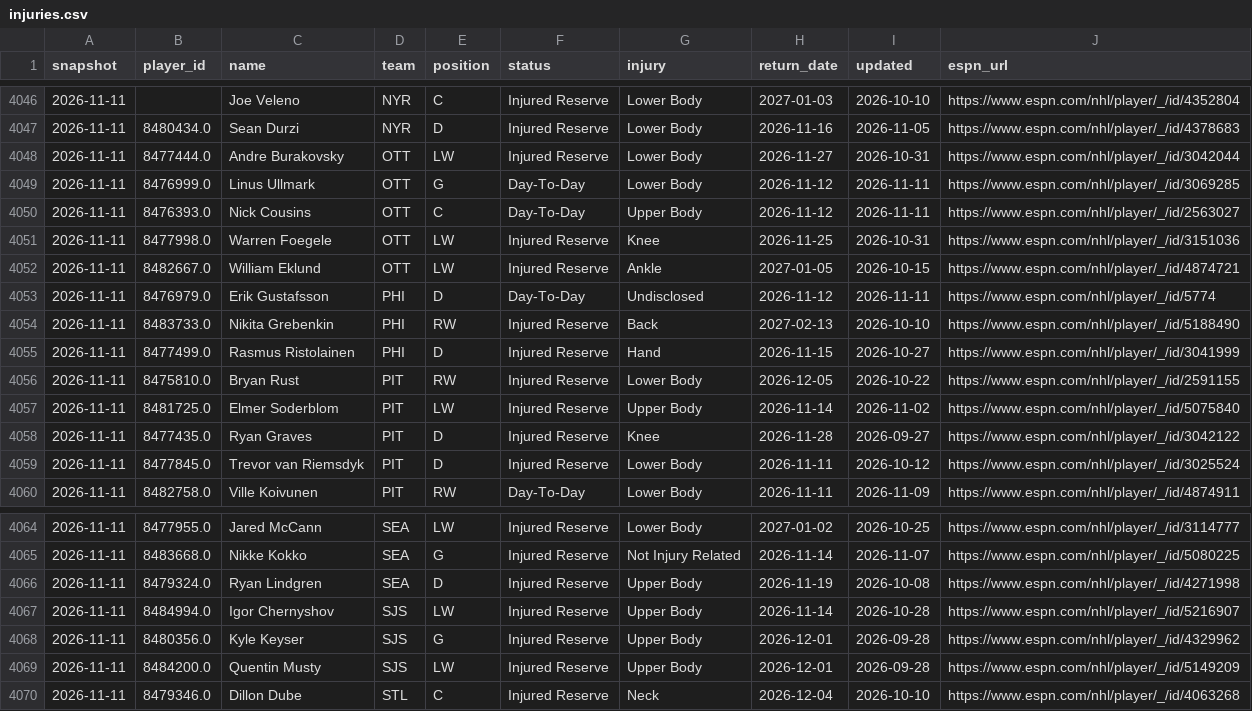
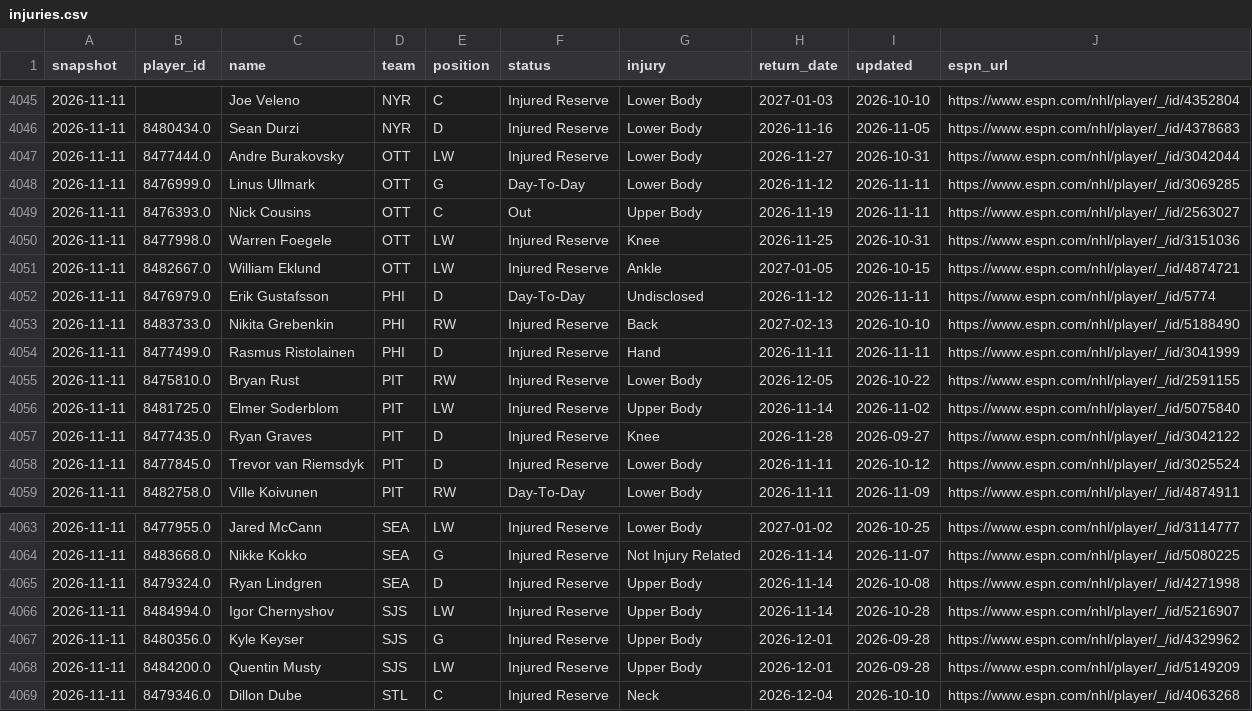
Before and after one commit to juhaopesonen/NHL-stats, a CSV file: data/2026-27/injuries.csv, drawn as a sheet; only a part is shown, gaps mark what is left out; the diff covers the shown part only.

```diff
--- a/data/2026-27/injuries.csv
+++ b/data/2026-27/injuries.csv
@@ -4049,3 +4048,3 @@ snapshot,player_id,name,team,position,status,injury,return_date,updated,espn_url
 2026-11-11,8476999.0,Linus Ullmark,OTT,G,Day-To-Day,Lower Body,2026-11-12,2026-11-11,https://www.espn.com/nhl/player/_/id/3069285
-2026-11-11,8476393.0,Nick Cousins,OTT,C,Day-To-Day,Upper Body,2026-11-12,2026-11-11,https://www.espn.com/nhl/player/_/id/2563027
+2026-11-11,8476393.0,Nick Cousins,OTT,C,Out,Upper Body,2026-11-19,2026-11-11,https://www.espn.com/nhl/player/_/id/2563027
 2026-11-11,8477998.0,Warren Foegele,OTT,LW,Injured Reserve,Knee,2026-11-25,2026-10-31,https://www.espn.com/nhl/player/_/id/3151036
@@ -4054,3 +4053,3 @@ snapshot,player_id,name,team,position,status,injury,return_date,updated,espn_url
 2026-11-11,8483733.0,Nikita Grebenkin,PHI,RW,Injured Reserve,Back,2027-02-13,2026-10-10,https://www.espn.com/nhl/player/_/id/5188490
-2026-11-11,8477499.0,Rasmus Ristolainen,PHI,D,Injured Reserve,Hand,2026-11-15,2026-10-27,https://www.espn.com/nhl/player/_/id/3041999
+2026-11-11,8477499.0,Rasmus Ristolainen,PHI,D,Injured Reserve,Hand,2026-11-11,2026-11-11,https://www.espn.com/nhl/player/_/id/3041999
 2026-11-11,8475810.0,Bryan Rust,PIT,RW,Injured Reserve,Lower Body,2026-12-05,2026-10-22,https://www.espn.com/nhl/player/_/id/2591155
@@ -4065,3 +4064,3 @@ snapshot,player_id,name,team,position,status,injury,return_date,updated,espn_url
 2026-11-11,8483668.0,Nikke Kokko,SEA,G,Injured Reserve,Not Injury Related,2026-11-14,2026-11-07,https://www.espn.com/nhl/player/_/id/5080225
-2026-11-11,8479324.0,Ryan Lindgren,SEA,D,Injured Reserve,Upper Body,2026-11-19,2026-10-08,https://www.espn.com/nhl/player/_/id/4271998
+2026-11-11,8479324.0,Ryan Lindgren,SEA,D,Injured Reserve,Upper Body,2026-11-14,2026-10-08,https://www.espn.com/nhl/player/_/id/4271998
 2026-11-11,8484994.0,Igor Chernyshov,SJS,LW,Injured Reserve,Upper Body,2026-11-14,2026-10-28,https://www.espn.com/nhl/player/_/id/5216907
```
Also changed, not shown: 1 added row, 1 removed row and 10 edited cells elsewhere in this file, 3 other files.
